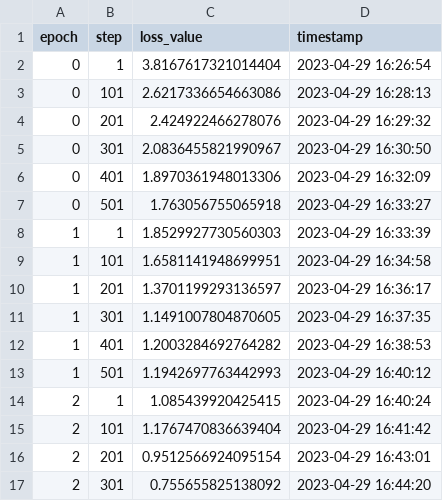
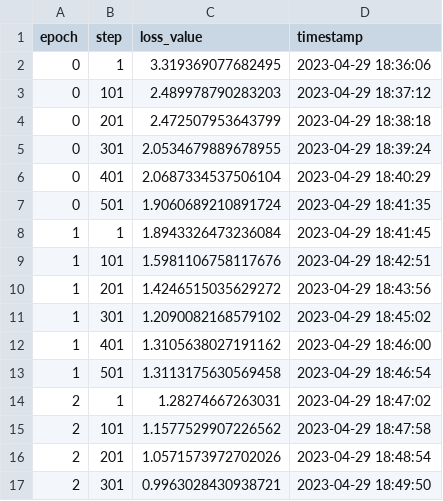
Before and after one commit to jorgedelpozolerida/ComputerSystemsPerformance, a CSV file: Project2/experiments/gpu/tensorflow/run-0_device-gpu_epoch-10_batchsize-128_framework-tensorflow_dataset-SVHN_model-resnet50_MODEL.csv, drawn as a sheet; only a part is shown; the diff covers the shown part only.

Commit message:
experiment result for tensorflow

```diff
--- a/Project2/experiments/gpu/tensorflow/run-0_device-gpu_epoch-10_batchsize-128_framework-tensorflow_dataset-SVHN_model-resnet50_MODEL.csv
+++ b/Project2/experiments/gpu/tensorflow/run-0_device-gpu_epoch-10_batchsize-128_framework-tensorflow_dataset-SVHN_model-resnet50_MODEL.csv
@@ -1,17 +1,17 @@
 epoch;step;loss_value;timestamp
-0;1;3.8167617321014404;2023-04-29 16:26:54
-0;101;2.6217336654663086;2023-04-29 16:28:13
-0;201;2.424922466278076;2023-04-29 16:29:32
-0;301;2.0836455821990967;2023-04-29 16:30:50
-0;401;1.8970361948013306;2023-04-29 16:32:09
-0;501;1.763056755065918;2023-04-29 16:33:27
-1;1;1.8529927730560303;2023-04-29 16:33:39
-1;101;1.6581141948699951;2023-04-29 16:34:58
-1;201;1.3701199293136597;2023-04-29 16:36:17
-1;301;1.1491007804870605;2023-04-29 16:37:35
-1;401;1.2003284692764282;2023-04-29 16:38:53
-1;501;1.1942697763442993;2023-04-29 16:40:12
-2;1;1.085439920425415;2023-04-29 16:40:24
-2;101;1.1767470836639404;2023-04-29 16:41:42
-2;201;0.9512566924095154;2023-04-29 16:43:01
-2;301;0.755655825138092;2023-04-29 16:44:20
+0;1;3.319369077682495;2023-04-29 18:36:06
+0;101;2.489978790283203;2023-04-29 18:37:12
+0;201;2.472507953643799;2023-04-29 18:38:18
+0;301;2.0534679889678955;2023-04-29 18:39:24
+0;401;2.0687334537506104;2023-04-29 18:40:29
+0;501;1.9060689210891724;2023-04-29 18:41:35
+1;1;1.8943326473236084;2023-04-29 18:41:45
+1;101;1.5981106758117676;2023-04-29 18:42:51
+1;201;1.4246515035629272;2023-04-29 18:43:56
+1;301;1.2090082168579102;2023-04-29 18:45:02
+1;401;1.3105638027191162;2023-04-29 18:46:00
+1;501;1.3113175630569458;2023-04-29 18:46:54
+2;1;1.28274667263031;2023-04-29 18:47:02
+2;101;1.1577529907226562;2023-04-29 18:47:58
+2;201;1.0571573972702026;2023-04-29 18:48:54
+2;301;0.9963028430938721;2023-04-29 18:49:50
```
Also changed, not shown: 40 added rows and 8 edited cells elsewhere in this file, 39 other files.
